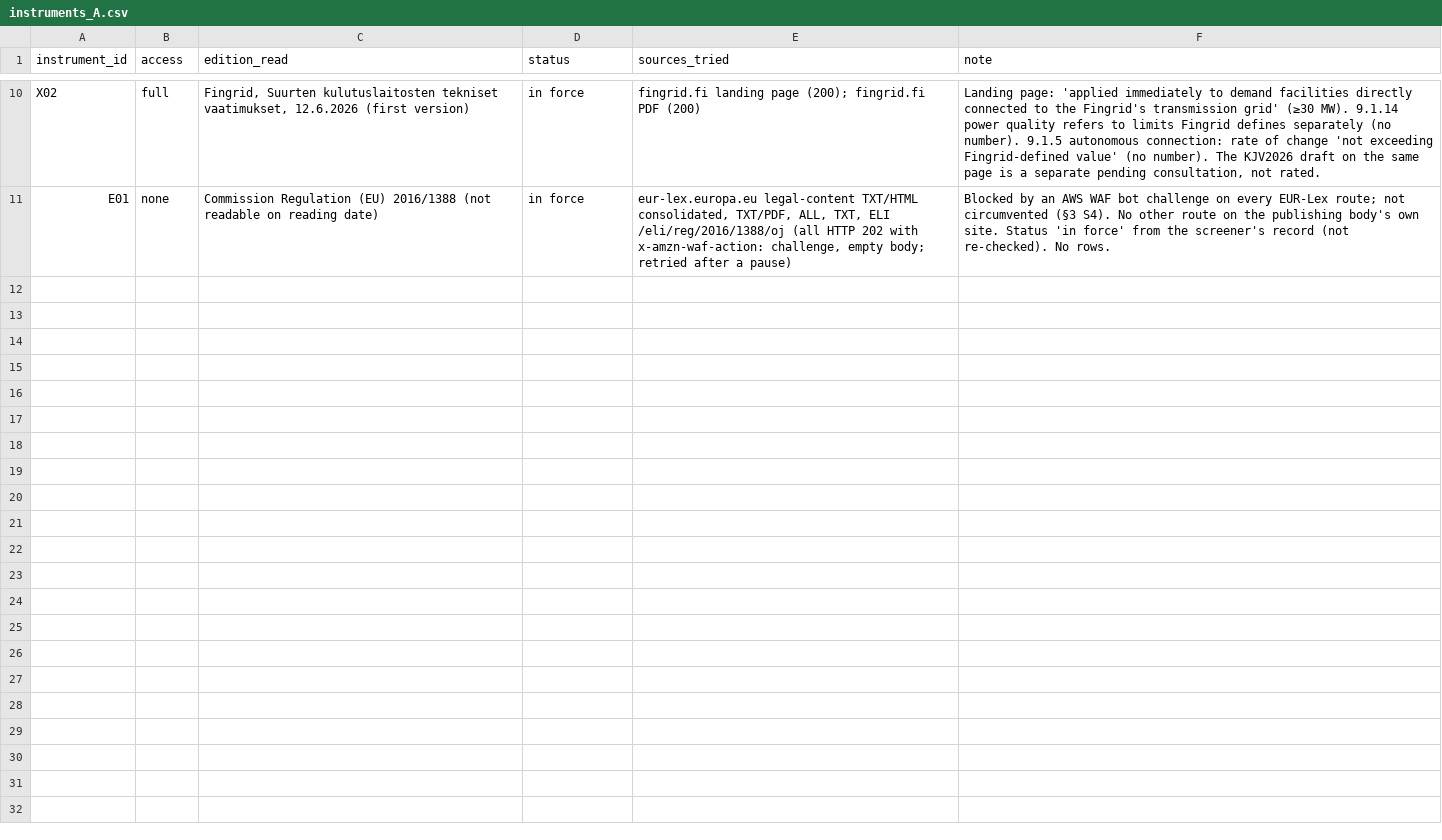
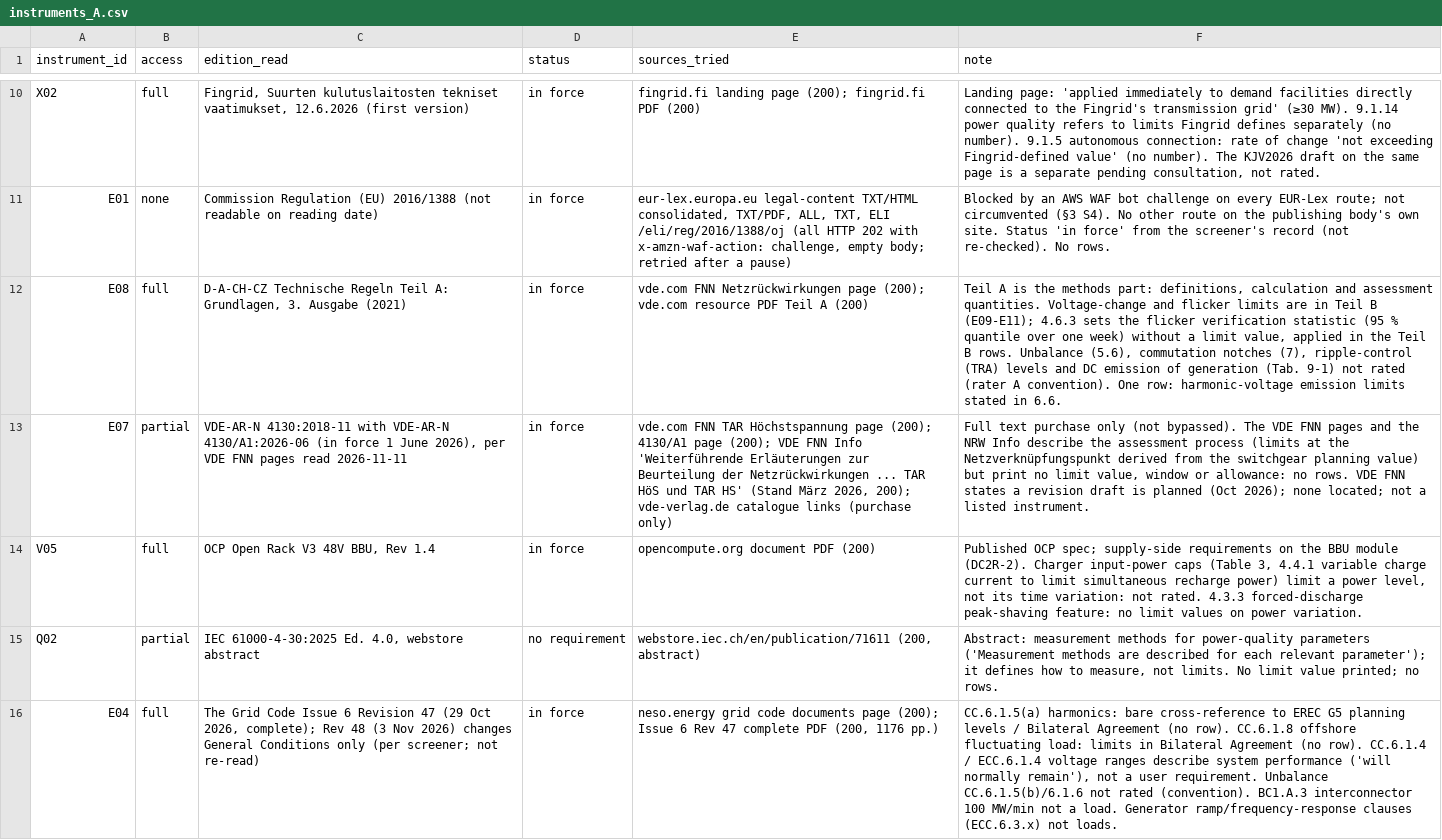
Before and after one commit to kylefoxaustin/battery-soh-finetune, a CSV file: results/DC2R/instruments_A.csv, drawn as a sheet; only a part is shown, gaps mark what is left out; the diff covers the shown part only; the diff names each change by its address in the sheet, - before the commit and + after, or states it on an @@ line.

```diff
--- a/results/DC2R/instruments_A.csv
+++ b/results/DC2R/instruments_A.csv
+row 12: E08 | full | D-A-CH-CZ Technische Regeln Teil A: Grundlagen, 3. Ausgabe (2021) | in force | vde.com FNN Netzrückwirkungen page (200); vde.com resource PDF Teil A (200) | Teil A is the methods part: definitions, calculation and assessment quantities. Voltage-change and flicker limits are in Teil B (E09-E11); 4.6.3 sets the flicker verification statistic (95 % quantile over one week) without a limit value, applied in the Teil B rows. Unbalance (5.6), commutation notches (7), ripple-control (TRA) levels and DC emission of generation (Tab. 9-1) not rated (rater A convention). One row: harmonic-voltage emission limits stated in 6.6.
+row 13: E07 | partial | VDE-AR-N 4130:2018-11 with VDE-AR-N 4130/A1:2026-06 (in force 1 June 2026), per VDE FNN pages read 2026-11-11 | in force | vde.com FNN TAR Höchstspannung page (200); 4130/A1 page (200); VDE FNN Info 'Weiterführende Erläuterungen zur Beurteilung der Netzrückwirkungen ... TAR HöS und TAR HS' (Stand März 2026, 200); vde-verlag.de catalogue links (purchase only) | Full text purchase only (not bypassed). The VDE FNN pages and the NRW Info describe the assessment process (limits at the Netzverknüpfungspunkt derived from the switchgear planning value) but print no limit value, window or allowance: no rows. VDE FNN states a revision draft is planned (Oct 2026); none located; not a listed instrument.
+row 14: V05 | full | OCP Open Rack V3 48V BBU, Rev 1.4 | in force | opencompute.org document PDF (200) | Published OCP spec; supply-side requirements on the BBU module (DC2R-2). Charger input-power caps (Table 3, 4.4.1 variable charge current to limit simultaneous recharge power) limit a power level, not its time variation: not rated. 4.3.3 forced-discharge peak-shaving feature: no limit values on power variation.
+row 15: Q02 | partial | IEC 61000-4-30:2025 Ed. 4.0, webstore abstract | no requirement | webstore.iec.ch/en/publication/71611 (200, abstract) | Abstract: measurement methods for power-quality parameters ('Measurement methods are described for each relevant parameter'); it defines how to measure, not limits. No limit value printed; no rows.
+row 16: E04 | full | The Grid Code Issue 6 Revision 47 (29 Oct 2026, complete); Rev 48 (3 Nov 2026) changes General Conditions only (per screener; not re-read) | in force | neso.energy grid code documents page (200); Issue 6 Rev 47 complete PDF (200, 1176 pp.) | CC.6.1.5(a) harmonics: bare cross-reference to EREC G5 planning levels / Bilateral Agreement (no row). CC.6.1.8 offshore fluctuating load: limits in Bilateral Agreement (no row). CC.6.1.4 / ECC.6.1.4 voltage ranges describe system performance ('will normally remain'), not a user requirement. Unbalance CC.6.1.5(b)/6.1.6 not rated (convention). BC1.A.3 interconnector 100 MW/min not a load. Generator ramp/frequency-response clauses (ECC.6.3.x) not loads.
```
Also changed, not shown: 5 added rows elsewhere in this file, 1 other file.
